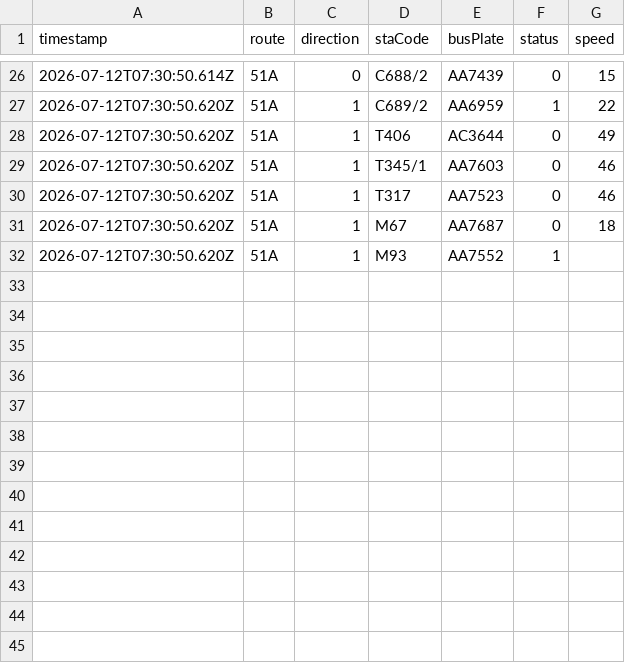
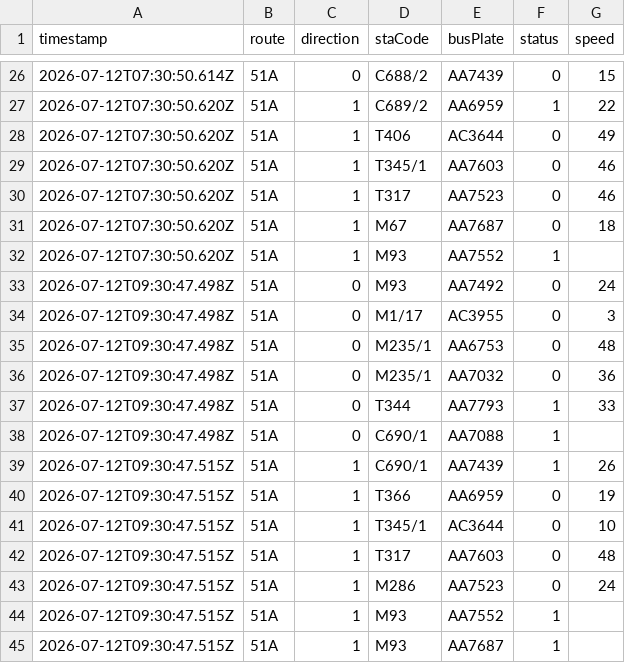
Before and after one commit to ChiHin-Lio/macau-bus-data, a CSV file: raw_logs/51A.csv, drawn as a sheet; only a part is shown, gaps mark what is left out.

Commit message:
scraper: update 51A.csv via Cloudflare Worker

```diff
--- a/raw_logs/51A.csv
+++ b/raw_logs/51A.csv
@@ -32 +32,14 @@ timestamp,route,direction,staCode,busPlate,status,speed
 2026-07-12T07:30:50.620Z,51A,1,M93,AA7552,1,
+2026-07-12T09:30:47.498Z,51A,0,M93,AA7492,0,24
+2026-07-12T09:30:47.498Z,51A,0,M1/17,AC3955,0,3
+2026-07-12T09:30:47.498Z,51A,0,M235/1,AA6753,0,48
+2026-07-12T09:30:47.498Z,51A,0,M235/1,AA7032,0,36
+2026-07-12T09:30:47.498Z,51A,0,T344,AA7793,1,33
+2026-07-12T09:30:47.498Z,51A,0,C690/1,AA7088,1,
+2026-07-12T09:30:47.515Z,51A,1,C690/1,AA7439,1,26
+2026-07-12T09:30:47.515Z,51A,1,T366,AA6959,0,19
+2026-07-12T09:30:47.515Z,51A,1,T345/1,AC3644,0,10
+2026-07-12T09:30:47.515Z,51A,1,T317,AA7603,0,48
+2026-07-12T09:30:47.515Z,51A,1,M286,AA7523,0,24
+2026-07-12T09:30:47.515Z,51A,1,M93,AA7552,1,
+2026-07-12T09:30:47.515Z,51A,1,M93,AA7687,1,
```
